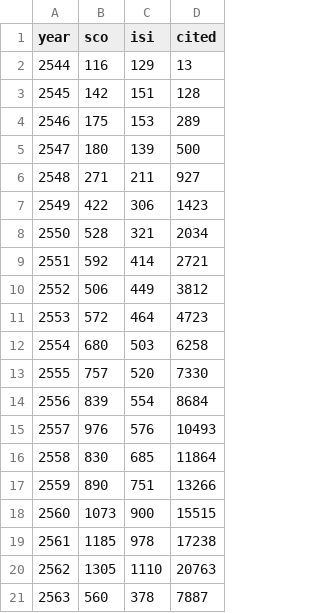
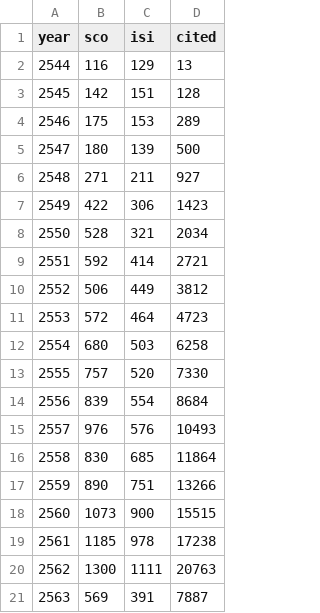
Before and after one commit to kopkiss/python, a CSV file: mydj1/static/csv/isi_scopus.csv, drawn as a sheet.

```diff
--- a/mydj1/static/csv/isi_scopus.csv
+++ b/mydj1/static/csv/isi_scopus.csv
@@ -19,3 +19,3 @@ year,sco,isi,cited
 2561,1185,978,17238
-2562,1305,1110,20763
-2563,560,378,7887
+2562,1300,1111,20763
+2563,569,391,7887
```
Also changed, not shown: 11 other files.
